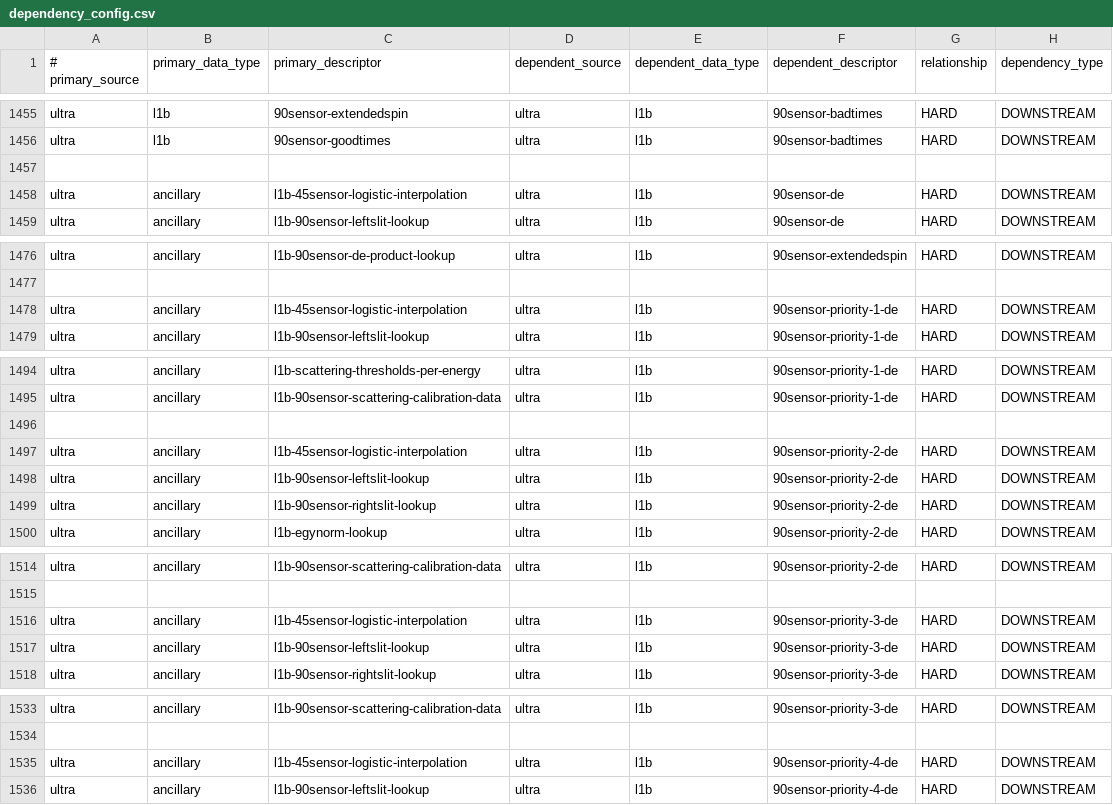
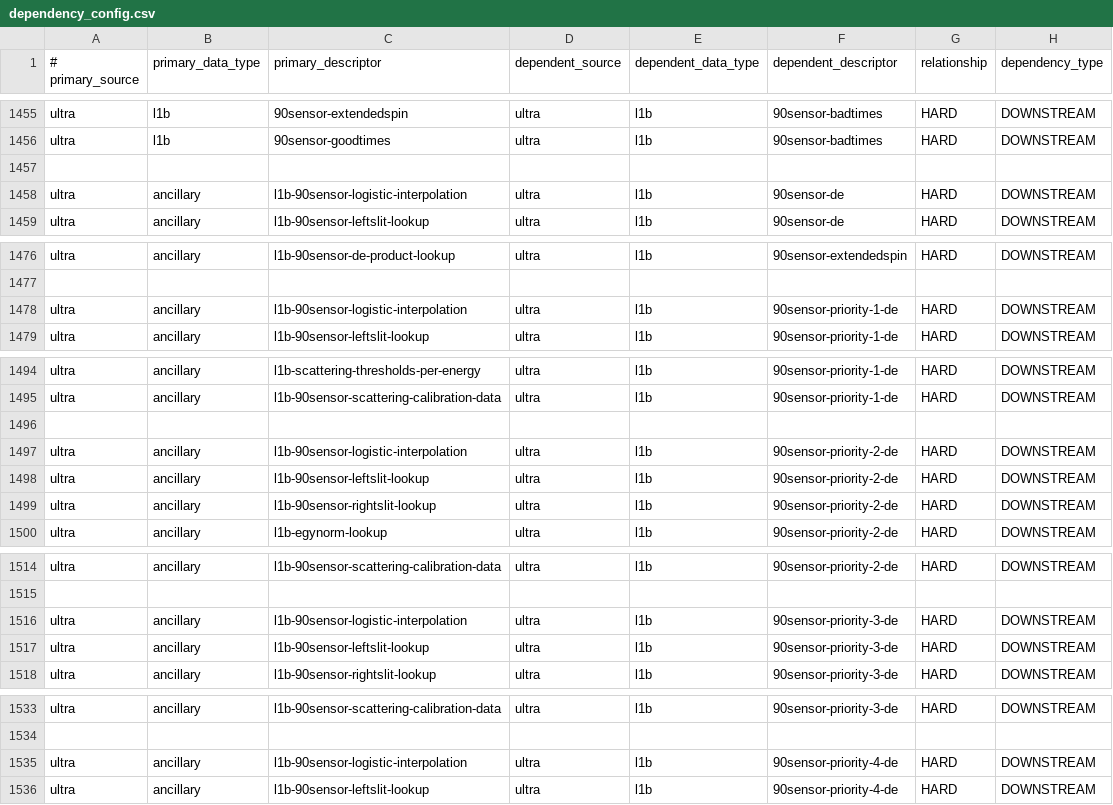
Before and after one commit to IMAP-Science-Operations-Center/sds-data-manager, a CSV file: sds_data_manager/lambda_code/SDSCode/pipeline_lambdas/dependency_config.csv, drawn as a sheet; only a part is shown, gaps mark what is left out; the diff covers the shown part only.

Commit message:
update logistic interp file for 90sensor

```diff
--- a/sds_data_manager/lambda_code/SDSCode/pipeline_lambdas/dependency_config.csv
+++ b/sds_data_manager/lambda_code/SDSCode/pipeline_lambdas/dependency_config.csv
@@ -1457,3 +1457,3 @@ ultra, l1b, 90sensor-goodtimes,ultra, l1b, 90sensor-badtimes, HARD, DOWNSTREAM
 
-ultra, ancillary, l1b-45sensor-logistic-interpolation, ultra, l1b, 90sensor-de, HARD, DOWNSTREAM
+ultra, ancillary, l1b-90sensor-logistic-interpolation, ultra, l1b, 90sensor-de, HARD, DOWNSTREAM
 ultra, ancillary, l1b-90sensor-leftslit-lookup, ultra, l1b, 90sensor-de, HARD, DOWNSTREAM
@@ -1477,3 +1477,3 @@ ultra, ancillary, l1b-90sensor-de-product-lookup, ultra, l1b, 90sensor-extendeds
 
-ultra, ancillary, l1b-45sensor-logistic-interpolation, ultra, l1b, 90sensor-priority-1-de, HARD, DOWNSTREAM
+ultra, ancillary, l1b-90sensor-logistic-interpolation, ultra, l1b, 90sensor-priority-1-de, HARD, DOWNSTREAM
 ultra, ancillary, l1b-90sensor-leftslit-lookup, ultra, l1b, 90sensor-priority-1-de, HARD, DOWNSTREAM
@@ -1496,3 +1496,3 @@ ultra, ancillary, l1b-90sensor-scattering-calibration-data, ultra, l1b, 90sensor
 
-ultra, ancillary, l1b-45sensor-logistic-interpolation, ultra, l1b, 90sensor-priority-2-de, HARD, DOWNSTREAM
+ultra, ancillary, l1b-90sensor-logistic-interpolation, ultra, l1b, 90sensor-priority-2-de, HARD, DOWNSTREAM
 ultra, ancillary, l1b-90sensor-leftslit-lookup, ultra, l1b, 90sensor-priority-2-de, HARD, DOWNSTREAM
@@ -1515,3 +1515,3 @@ ultra, ancillary, l1b-90sensor-scattering-calibration-data, ultra, l1b, 90sensor
 
-ultra, ancillary, l1b-45sensor-logistic-interpolation, ultra, l1b, 90sensor-priority-3-de, HARD, DOWNSTREAM
+ultra, ancillary, l1b-90sensor-logistic-interpolation, ultra, l1b, 90sensor-priority-3-de, HARD, DOWNSTREAM
 ultra, ancillary, l1b-90sensor-leftslit-lookup, ultra, l1b, 90sensor-priority-3-de, HARD, DOWNSTREAM
@@ -1534,3 +1534,3 @@ ultra, ancillary, l1b-90sensor-scattering-calibration-data, ultra, l1b, 90sensor
 
-ultra, ancillary, l1b-45sensor-logistic-interpolation, ultra, l1b, 90sensor-priority-4-de, HARD, DOWNSTREAM
+ultra, ancillary, l1b-90sensor-logistic-interpolation, ultra, l1b, 90sensor-priority-4-de, HARD, DOWNSTREAM
 ultra, ancillary, l1b-90sensor-leftslit-lookup, ultra, l1b, 90sensor-priority-4-de, HARD, DOWNSTREAM
```
Also changed, not shown: 2 edited cells elsewhere in this file.
